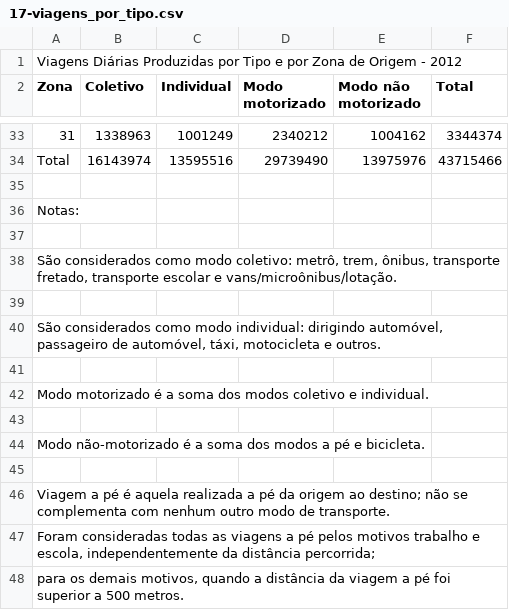
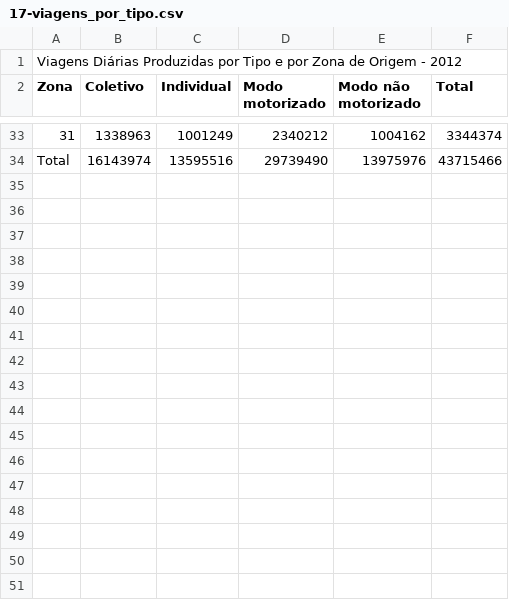
Before and after one commit to lucas-tulio/sp-api, a CSV file: unparsed-data/17-viagens_por_tipo.csv, drawn as a sheet; only a part is shown, gaps mark what is left out.

Commit message:
Updated csv to mysql script, new db data

```diff
--- a/unparsed-data/17-viagens_por_tipo.csv
+++ b/unparsed-data/17-viagens_por_tipo.csv
@@ -34,15 +34 @@ Zona;Coletivo;Individual;Modo motorizado;Modo não motorizado;Total
 Total;16143974;13595516;29739490;13975976;43715466
-;;;;;
-Notas:;;;;;
-;;;;;
-São considerados como modo coletivo: metrô, trem, ônibus, transporte fretado, transporte escolar e vans/microônibus/lotação.;;;;;
-;;;;;
-São considerados como modo individual: dirigindo automóvel, passageiro de automóvel, táxi, motocicleta e outros.;;;;;
-;;;;;
-Modo motorizado é a soma dos modos coletivo e individual.;;;;;
-;;;;;
-Modo não-motorizado é a soma dos modos a pé e bicicleta.;;;;;
-;;;;;
-"Viagem a pé é aquela realizada a pé da origem ao destino; não se complementa com nenhum outro modo de transporte.  ";;;;;
-"Foram consideradas todas as viagens a pé pelos motivos trabalho e escola, independentemente da distância percorrida;";;;;;
-para os demais motivos, quando a distância da viagem a pé  foi superior a 500 metros.;;;;;
```
Also changed, not shown: unparsed-data/14-empregos_por_tipo_localidade.csv, unparsed-data/16-viagens_por_modo.csv, 11 other files.
